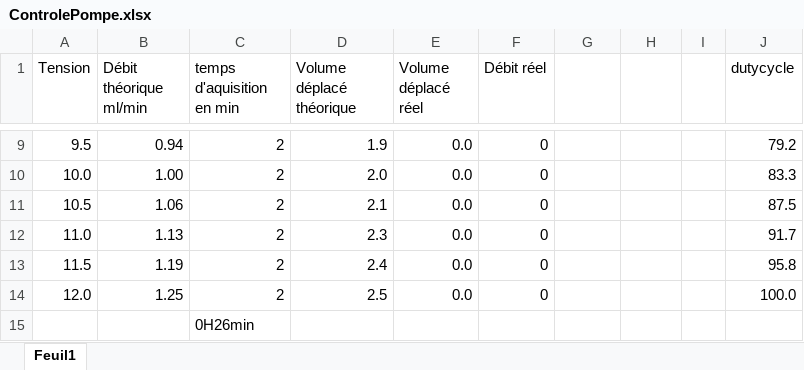
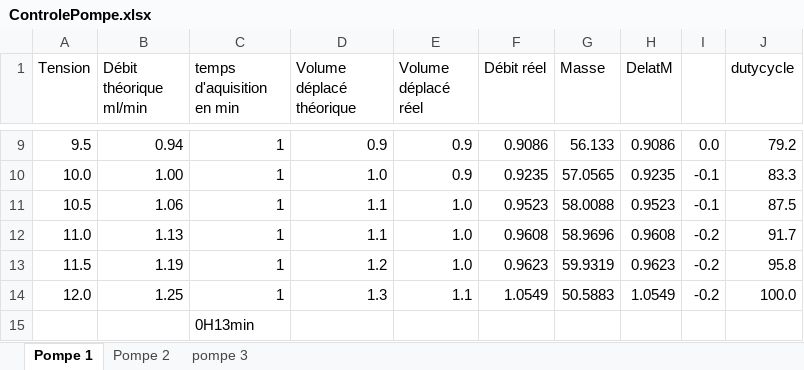
Before and after one commit to Kgranv/projet_thematique, an Excel workbook: ControlePompe.xlsx, sheet Pompe 1, drawn as a sheet; only a part is shown, gaps mark what is left out; values as stored, in another font and other column widths than the file's, no borders; the diff covers the shown part only; the diff names each change by its address in the sheet, - before the commit and + after, or states it on an @@ line.

Commit message:
TEST pompe

```diff
--- a/ControlePompe.xlsx (sheet Pompe 1)
+++ b/ControlePompe.xlsx (sheet Pompe 1)
-sheet tab: Feuil1
+sheet tab: Pompe 1
+sheet tab: Pompe 2
+sheet tab: pompe 3
-G1: (empty)
+G1: Masse
-H1: (empty)
+H1: DelatM
-C9:C14 (temps d'aquisition en min): 2
+C9:C14 (temps d'aquisition en min): 1
-D9 (Volume déplacé théorique): 1.9
+D9 (Volume déplacé théorique): 0.9
-E9:E10 (Volume déplacé réel): 0.0
+E9:E10 (Volume déplacé réel): 0.9
-F9 (Débit réel): 0
+F9 (Débit réel): 0.9086
-G9 (Masse): (empty)
+G9 (Masse): 56.133
-H9 (DelatM): (empty)
+H9 (DelatM): 0.9086
-I9: (empty)
+I9: 0.0
-D10 (Volume déplacé théorique): 2.0
+D10 (Volume déplacé théorique): 1.0
-F10 (Débit réel): 0
+F10 (Débit réel): 0.9235
-G10 (Masse): (empty)
+G10 (Masse): 57.0565
-H10 (DelatM): (empty)
+H10 (DelatM): 0.9235
-I10:I11: (empty)
+I10:I11: -0.1
-D11 (Volume déplacé théorique): 2.1
+D11 (Volume déplacé théorique): 1.1
-E11:E13 (Volume déplacé réel): 0.0
+E11:E13 (Volume déplacé réel): 1.0
-F11 (Débit réel): 0
+F11 (Débit réel): 0.9523
-G11 (Masse): (empty)
+G11 (Masse): 58.0088
-H11 (DelatM): (empty)
+H11 (DelatM): 0.9523
-D12 (Volume déplacé théorique): 2.3
+D12 (Volume déplacé théorique): 1.1
-F12 (Débit réel): 0
+F12 (Débit réel): 0.9608
-G12 (Masse): (empty)
+G12 (Masse): 58.9696
-H12 (DelatM): (empty)
+H12 (DelatM): 0.9608
-I12:I14: (empty)
+I12:I14: -0.2
-D13 (Volume déplacé théorique): 2.4
+D13 (Volume déplacé théorique): 1.2
-F13 (Débit réel): 0
+F13 (Débit réel): 0.9623
-G13 (Masse): (empty)
+G13 (Masse): 59.9319
-H13 (DelatM): (empty)
+H13 (DelatM): 0.9623
-D14 (Volume déplacé théorique): 2.5
+D14 (Volume déplacé théorique): 1.3
-E14 (Volume déplacé réel): 0.0
+E14 (Volume déplacé réel): 1.1
-F14 (Débit réel): 0
+F14 (Débit réel): 1.0549
-G14 (Masse): (empty)
+G14 (Masse): 50.5883
-H14 (DelatM): (empty)
+H14 (DelatM): 1.0549
-C15 (temps d'aquisition en min): 0H26min
+C15 (temps d'aquisition en min): 0H13min
```
Also changed, not shown: 45 edited cells elsewhere in this sheet, 1 other file.
